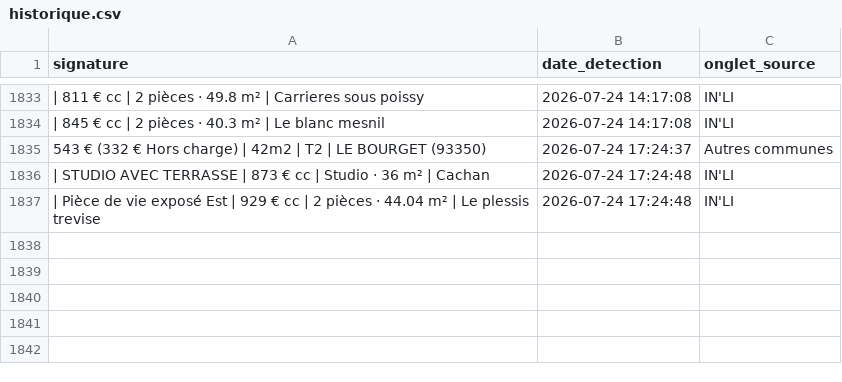
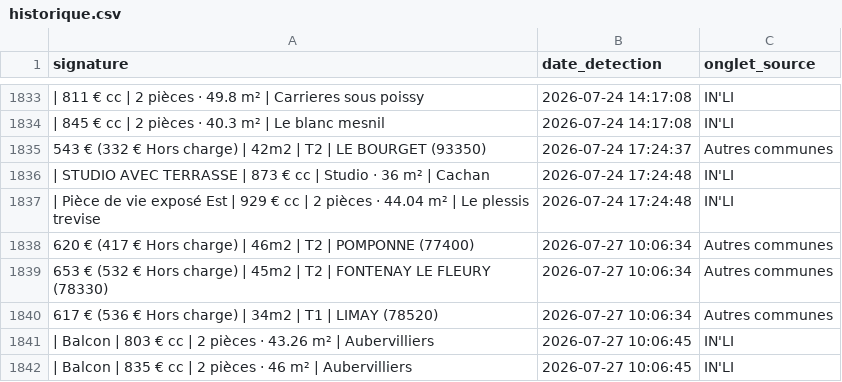
Before and after one commit to Yagalo2004/alin-bot, a CSV file: historique.csv, drawn as a sheet; only a part is shown, gaps mark what is left out; the diff names each change by its address in the sheet, - before the commit and + after, or states it on an @@ line.

Commit message:
Mise à jour des offres vues

```diff
--- a/historique.csv
+++ b/historique.csv
+row 1838: 620 € (417 € Hors charge) | 46m2 | T2 | POMPONNE (77400) | 2026-07-27 10:06:34 | Autres communes
+row 1839: 653 € (532 € Hors charge) | 45m2 | T2 | FONTENAY LE FLEURY (78330) | 2026-07-27 10:06:34 | Autres communes
+row 1840: 617 € (536 € Hors charge) | 34m2 | T1 | LIMAY (78520) | 2026-07-27 10:06:34 | Autres communes
+row 1841: | Balcon | 803 € cc | 2 pièces · 43.26 m² | Aubervilliers | 2026-07-27 10:06:45 | IN'LI
+row 1842: | Balcon | 835 € cc | 2 pièces · 46 m² | Aubervilliers | 2026-07-27 10:06:45 | IN'LI
```
